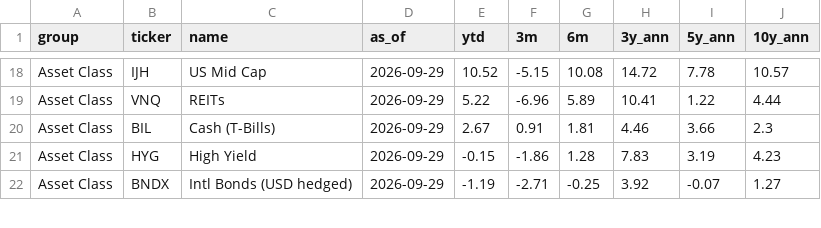
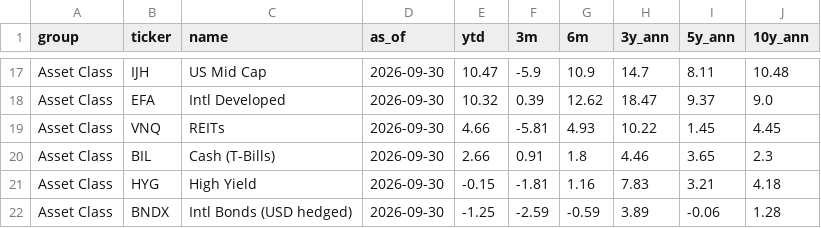
Before and after one commit to kruegererik7/market-data, a CSV file: data/returns.csv, drawn as a sheet; only a part is shown, gaps mark what is left out; addresses are those after the commit; the diff covers the shown part only; the diff names each change by its address in the sheet, - before the commit and + after, or states it on an @@ line.

```diff
--- a/data/returns.csv
+++ b/data/returns.csv
-D17 (as_of): 2026-09-29
+D17 (as_of): 2026-09-30
-E17 (ytd): 10.52
+E17 (ytd): 10.47
-F17 (3m): -5.15
+F17 (3m): -5.9
-G17 (6m): 10.08
+G17 (6m): 10.9
-H17 (3y_ann): 14.72
+H17 (3y_ann): 14.7
-I17 (5y_ann): 7.78
+I17 (5y_ann): 8.11
-J17 (10y_ann): 10.57
+J17 (10y_ann): 10.48
+row 18: Asset Class | EFA | Intl Developed | 2026-09-30 | 10.32 | 0.39 | 12.62 | 18.47 | 9.37 | 9.0
-D19:D22 (as_of): 2026-09-29
+D19:D22 (as_of): 2026-09-30
-E19 (ytd): 5.22
+E19 (ytd): 4.66
-F19 (3m): -6.96
+F19 (3m): -5.81
-G19 (6m): 5.89
+G19 (6m): 4.93
-H19 (3y_ann): 10.41
+H19 (3y_ann): 10.22
-I19 (5y_ann): 1.22
+I19 (5y_ann): 1.45
-J19 (10y_ann): 4.44
+J19 (10y_ann): 4.45
-E20 (ytd): 2.67
+E20 (ytd): 2.66
-G20 (6m): 1.81
+G20 (6m): 1.8
-I20 (5y_ann): 3.66
+I20 (5y_ann): 3.65
-F21 (3m): -1.86
+F21 (3m): -1.81
-G21 (6m): 1.28
+G21 (6m): 1.16
-I21 (5y_ann): 3.19
+I21 (5y_ann): 3.21
-J21 (10y_ann): 4.23
+J21 (10y_ann): 4.18
-E22 (ytd): -1.19
+E22 (ytd): -1.25
-F22 (3m): -2.71
+F22 (3m): -2.59
-G22 (6m): -0.25
+G22 (6m): -0.59
-H22 (3y_ann): 3.92
+H22 (3y_ann): 3.89
-I22 (5y_ann): -0.07
+I22 (5y_ann): -0.06
-J22 (10y_ann): 1.27
+J22 (10y_ann): 1.28
```
Also changed, not shown: 1 added row, 2 removed rows and 125 edited cells elsewhere in this file.
